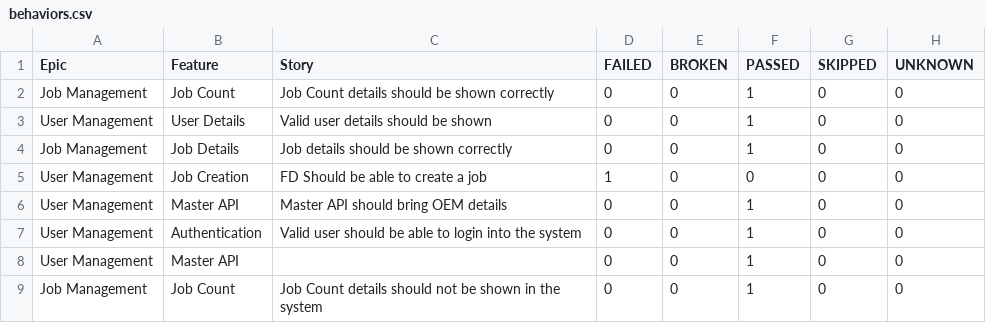
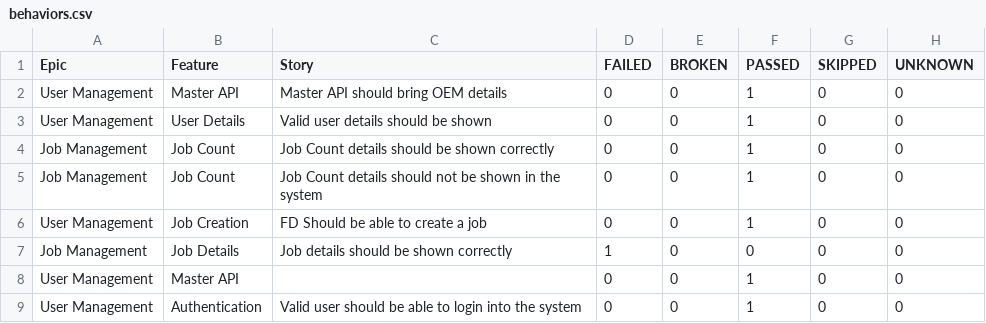
Before and after one commit to AnantKinlekar/PheonixTestAutomationFramework, a CSV file: data/behaviors.csv, drawn as a sheet.

```diff
--- a/data/behaviors.csv
+++ b/data/behaviors.csv
@@ -1,9 +1,9 @@
 "Epic","Feature","Story","FAILED","BROKEN","PASSED","SKIPPED","UNKNOWN"
+"User Management","Master API","Master API should bring OEM details","0","0","1","0","0"
+"User Management","User Details","Valid user details should be shown","0","0","1","0","0"
 "Job Management","Job Count","Job Count details should be shown correctly","0","0","1","0","0"
-"User Management","User Details","Valid user details should be shown","0","0","1","0","0"
-"Job Management","Job Details","Job details should be shown correctly","0","0","1","0","0"
-"User Management","Job Creation","FD Should be able to create a job","1","0","0","0","0"
-"User Management","Master API","Master API should bring OEM details","0","0","1","0","0"
+"Job Management","Job Count","Job Count details should not be shown in the system","0","0","1","0","0"
+"User Management","Job Creation","FD Should be able to create a job","0","0","1","0","0"
+"Job Management","Job Details","Job details should be shown correctly","1","0","0","0","0"
+"User Management","Master API","","0","0","1","0","0"
 "User Management","Authentication","Valid user should be able to login into the system","0","0","1","0","0"
-"User Management","Master API","","0","0","1","0","0"
-"Job Management","Job Count","Job Count details should not be shown in the system","0","0","1","0","0"
```
Also changed, not shown: data/suites.csv, 52 other files.
